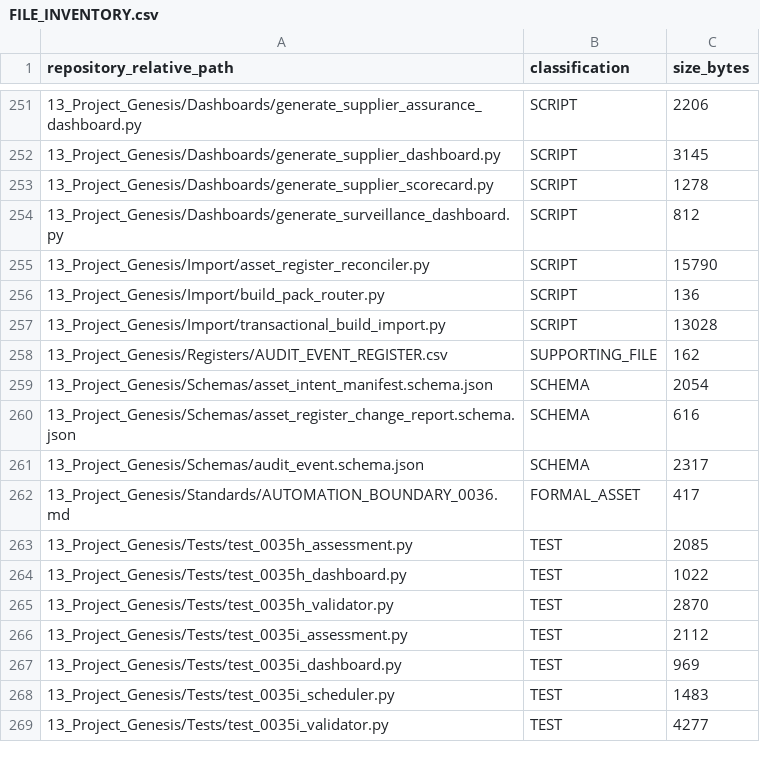
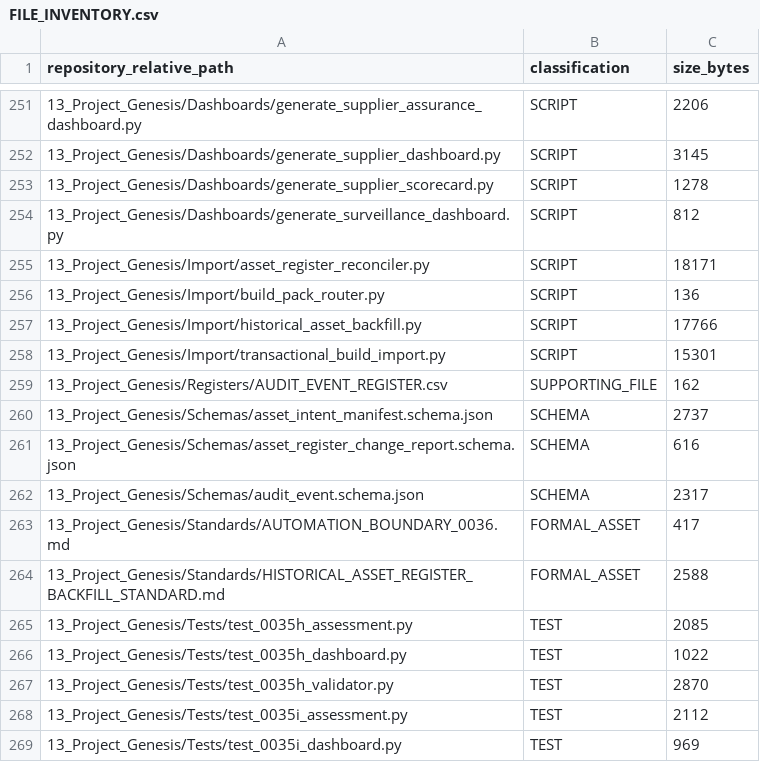
Before and after one commit to ajc1786/certiaura-knowledge-engine, a CSV file: Documentation/Build_Records/0038/FILE_INVENTORY.csv, drawn as a sheet; only a part is shown, gaps mark what is left out; the shorter side is filled out with more unchanged rows; the diff covers the shown part only.

```diff
--- a/Documentation/Build_Records/0038/FILE_INVENTORY.csv
+++ b/Documentation/Build_Records/0038/FILE_INVENTORY.csv
@@ -254,7 +254,8 @@ repository_relative_path,classification,size_bytes
 13_Project_Genesis/Dashboards/generate_surveillance_dashboard.py,SCRIPT,812
-13_Project_Genesis/Import/asset_register_reconciler.py,SCRIPT,15790
+13_Project_Genesis/Import/asset_register_reconciler.py,SCRIPT,18171
 13_Project_Genesis/Import/build_pack_router.py,SCRIPT,136
-13_Project_Genesis/Import/transactional_build_import.py,SCRIPT,13028
+13_Project_Genesis/Import/historical_asset_backfill.py,SCRIPT,17766
+13_Project_Genesis/Import/transactional_build_import.py,SCRIPT,15301
 13_Project_Genesis/Registers/AUDIT_EVENT_REGISTER.csv,SUPPORTING_FILE,162
-13_Project_Genesis/Schemas/asset_intent_manifest.schema.json,SCHEMA,2054
+13_Project_Genesis/Schemas/asset_intent_manifest.schema.json,SCHEMA,2737
 13_Project_Genesis/Schemas/asset_register_change_report.schema.json,SCHEMA,616
@@ -262,2 +263,3 @@ repository_relative_path,classification,size_bytes
 13_Project_Genesis/Standards/AUTOMATION_BOUNDARY_0036.md,FORMAL_ASSET,417
+13_Project_Genesis/Standards/HISTORICAL_ASSET_REGISTER_BACKFILL_STANDARD.md,FORMAL_ASSET,2588
 13_Project_Genesis/Tests/test_0035h_assessment.py,TEST,2085
```
Also changed, not shown: 4 added rows, 2 removed rows and 11 edited cells elsewhere in this file, Documentation/Build_Records/0038/PACKAGE_CONTENT_SHA256.csv, 20 other files.
